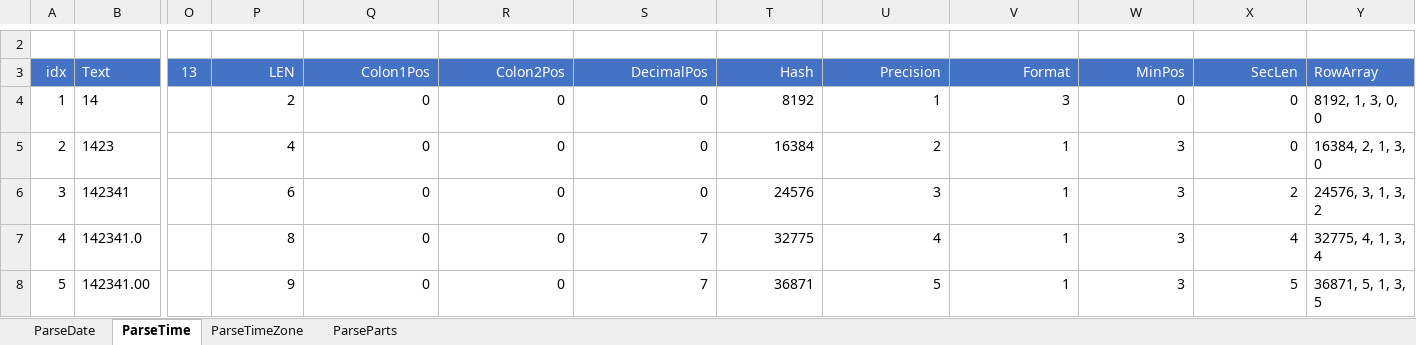
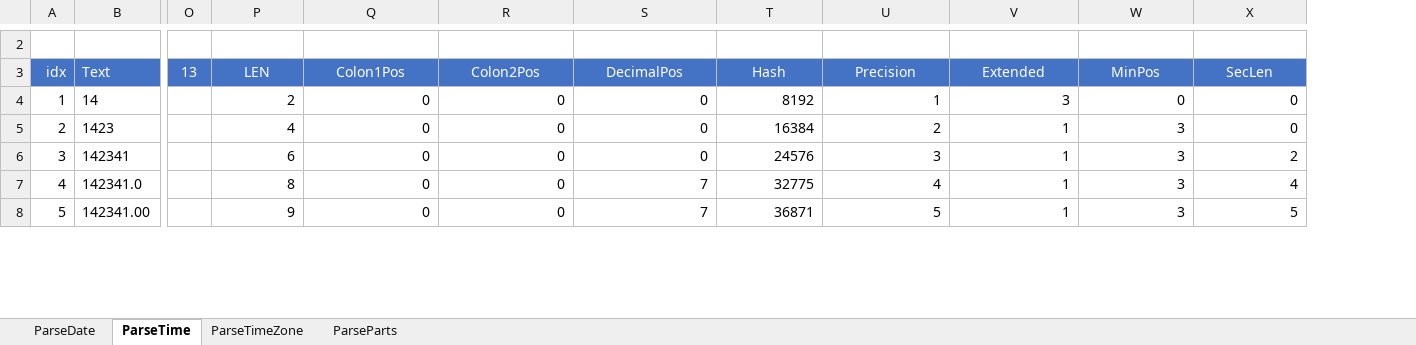
Before and after one commit to ShayneHau/Excel-Lambda-Chrono, an Excel workbook: ISO_8601_FormatHashTables.xlsx, sheet ParseTime, drawn as a sheet; only a part is shown, gaps mark what is left out; values as stored, in another font and other column widths than the file's, no borders; table styles not drawn; removed rows and columns are numbered as before the commit, all else as after; the diff covers the shown part only; the diff names each change by its address in the sheet, - before the commit and + after, or states it on an @@ line.

```diff
--- a/ISO_8601_FormatHashTables.xlsx (sheet ParseTime)
+++ b/ISO_8601_FormatHashTables.xlsx (sheet ParseTime)
-column Y, rows 3-8: RowArray | 8192, 1, 3, 0, 0 | 16384, 2, 1, 3, 0 | 24576, 3, 1, 3, 2 | 32775, 4, 1, 3, 4 | 36871, 5, 1, 3, 5
-P3:X3 alignment: right
+P3:X3 alignment: center
-V3: Format
+V3: Extended
```
Also changed, not shown: 1 added row and 1 removed row elsewhere in this sheet, sheet ParseParts, sheet ParseTimeZone, sheet ParseDate, formulas that keep their value, ISO_8601_LambdaModule.xlsx, 1 other file.
